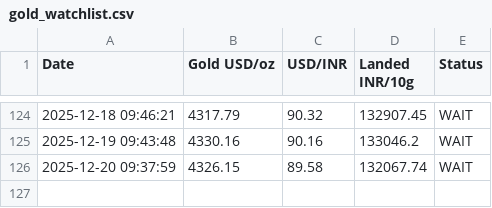
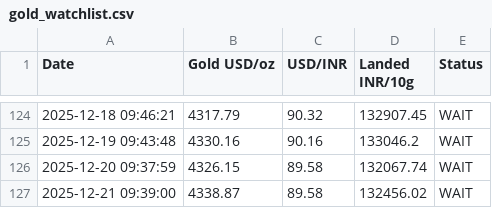
Before and after one commit to anujsaxena/gold-watch-List, a CSV file: gold_watchlist.csv, drawn as a sheet; only a part is shown, gaps mark what is left out; the diff names each change by its address in the sheet, - before the commit and + after, or states it on an @@ line.

```diff
--- a/gold_watchlist.csv
+++ b/gold_watchlist.csv
+row 127: 2025-12-21 09:39:00 | 4338.87 | 89.58 | 132456.02 | WAIT
```
